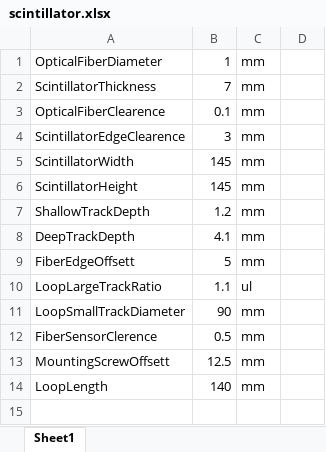
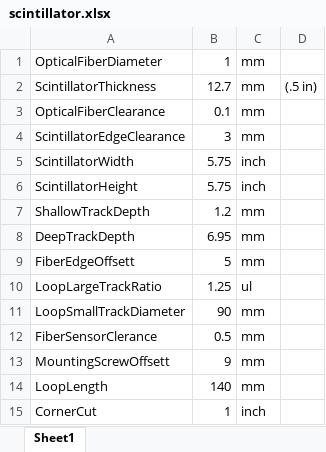
Before and after one commit to muonTelescope/scintillatorPanel, an Excel workbook: scintillator.xlsx, sheet Sheet1, drawn as a sheet; values as stored, in another font and other column widths than the file's, no borders; the diff names each change by its address in the sheet, - before the commit and + after, or states it on an @@ line.

```diff
--- a/scintillator.xlsx (sheet Sheet1)
+++ b/scintillator.xlsx (sheet Sheet1)
-B2: 7
+B2: 12.7
-D2: (empty)
+D2: (.5 in)
-A3: OpticalFiberClearence
+A3: OpticalFiberClearance
-A4: ScintillatorEdgeClearence
+A4: ScintillatorEdgeClearance
-B5:B6: 145
+B5:B6: 5.75
-C5:C6: mm
+C5:C6: inch
-B8: 4.1
+B8: 6.95
-B10: 1.1
+B10: 1.25
-A12: FiberSensorClerence
+A12: FiberSensorClerance
-B13: 12.5
+B13: 9
+row 15: CornerCut | 1 | inch
```
Also changed, not shown: 17 other files.
